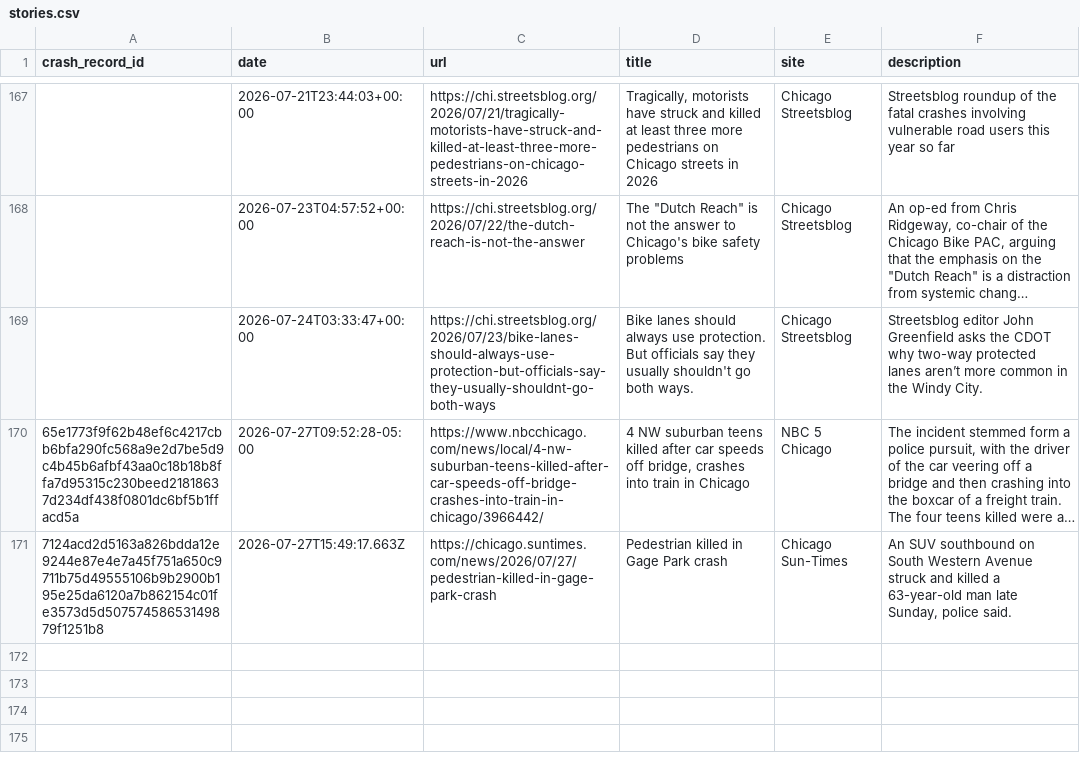
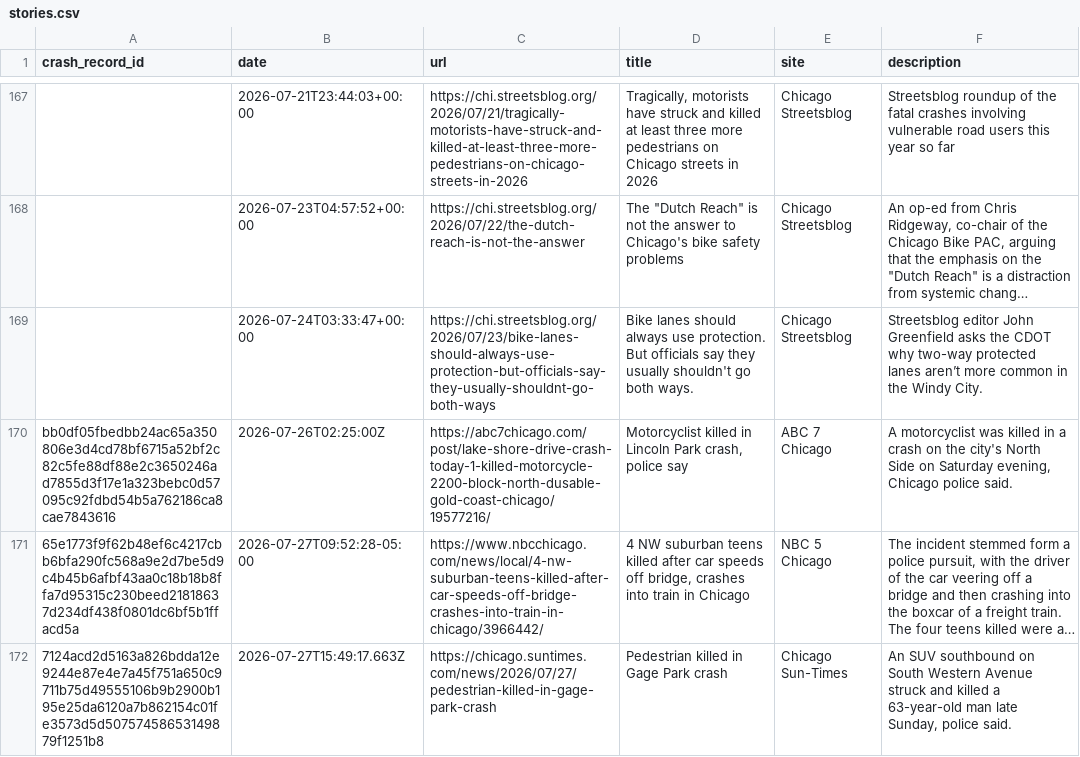
Before and after one commit to crashstop/crash-stories, a CSV file: stories.csv, drawn as a sheet; only a part is shown, gaps mark what is left out; long unchanged cells end in …; the diff names each change by its address in the sheet, - before the commit and + after, or states it on an @@ line.

Commit message:
7/25/26 motorcycle fatality

```diff
--- a/stories.csv
+++ b/stories.csv
+row 170: bb0df05fbedbb24ac65a350806e3d4cd78bf6715a52bf2c82c5fe88df88e2c3650246ad7855d3f17e1a323bebc0d57095c92fdbd54b5a762186ca8cae7843616 | 2026-07-26T02:25:00Z | https://abc7chicago.com/post/lake-shore-drive-crash-today-1-killed-motorcycle-2200-block-north-dusable-gold-coast-chicago/19577216/ | Motorcyclist killed in Lincoln Park crash, police say | ABC 7 Chicago | A motorcyclist was killed in a crash on the city's North Side on Saturday evening, Chicago police said.
```
Also changed, not shown: 1 other file.
